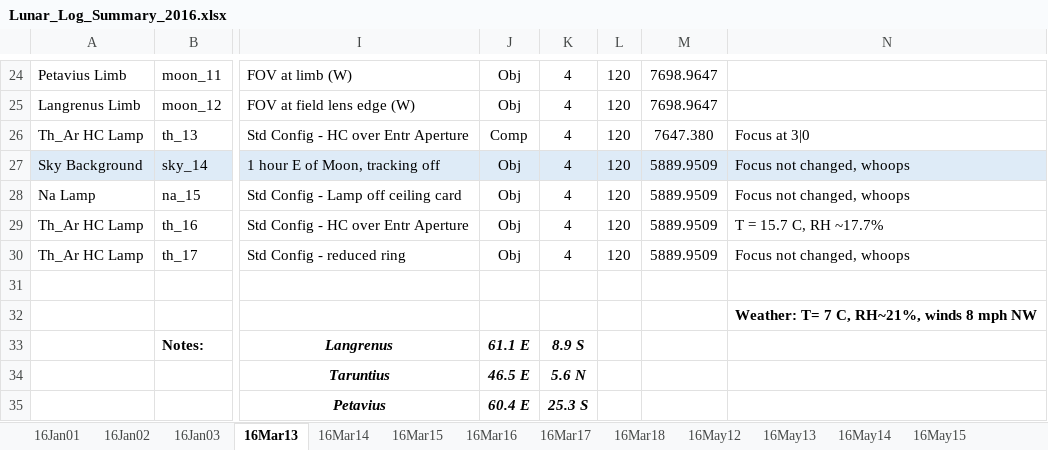
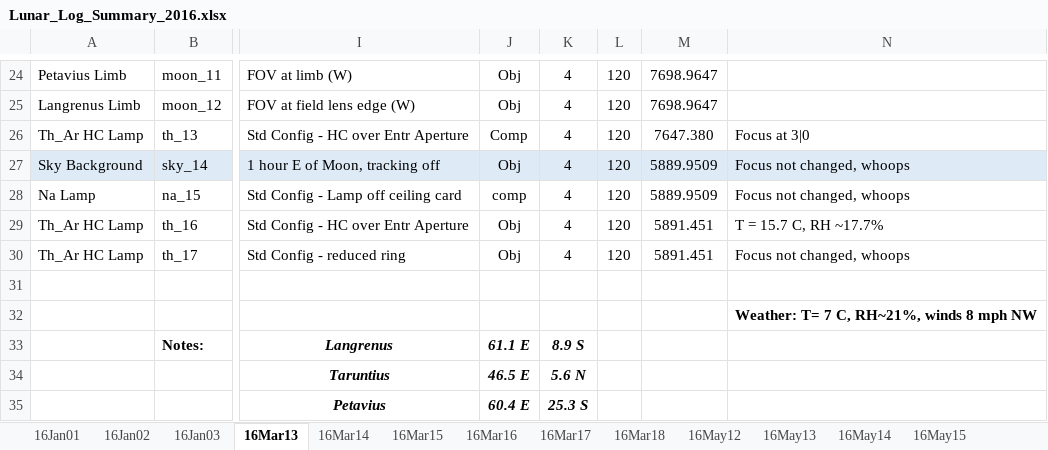
Before and after one commit to uwbadger11208/exo-lunar, an Excel workbook: Logs/Lunar_Log_Summary_2016.xlsx, sheet 16Mar13, drawn as a sheet; only a part is shown, gaps mark what is left out; values as stored, in another font and other column widths than the file's, no borders; the diff names each change by its address in the sheet, - before the commit and + after, or states it on an @@ line.

```diff
--- a/Logs/Lunar_Log_Summary_2016.xlsx (sheet 16Mar13)
+++ b/Logs/Lunar_Log_Summary_2016.xlsx (sheet 16Mar13)
-J28: Obj
+J28: comp
-M29:M30: 5889.9509
+M29:M30: 5891.451
```
Also changed, not shown: sheet 16Jun13, sheet 16Mar16, sheet 16Mar17, sheet 16May20, sheet 16Jun14, sheet 16May15, 19 more sheets, Logs/Lunar_Log_Summary_2015.xlsx, 1 other file.
